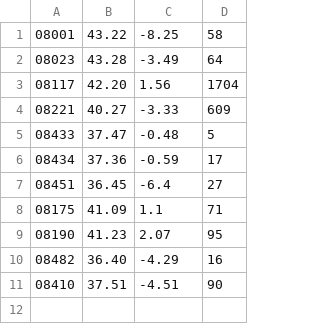
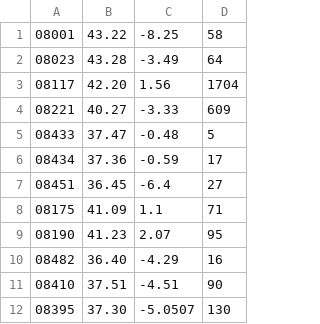
Before and after one commit to raquel-meteored/pruebas, a CSV file: VALIDA/station-list.csv, drawn as a sheet; the diff names each change by its address in the sheet, - before the commit and + after, or states it on an @@ line.

```diff
--- a/VALIDA/station-list.csv
+++ b/VALIDA/station-list.csv
+row 12: 08395 | 37.30 | -5.0507 | 130
```
Also changed, not shown: 2 other files.
